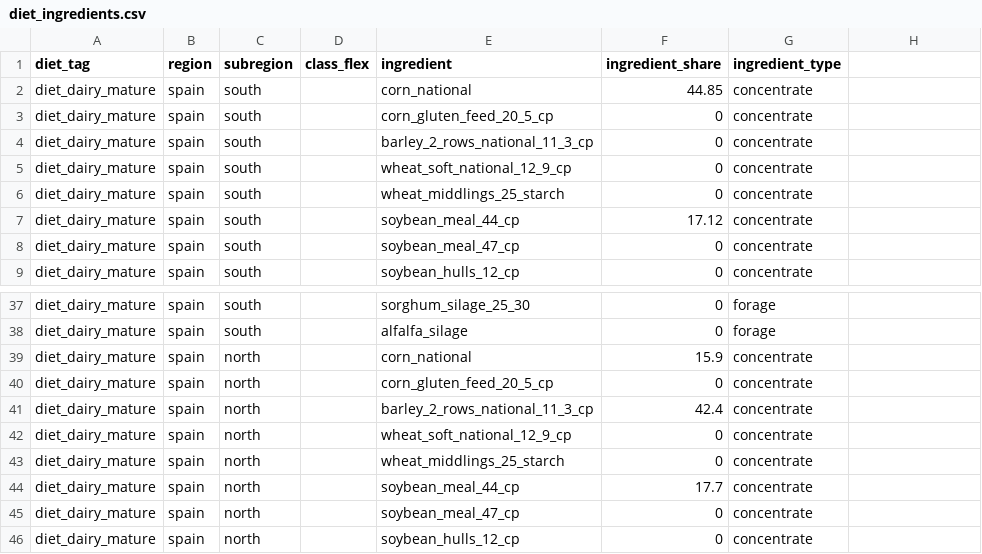
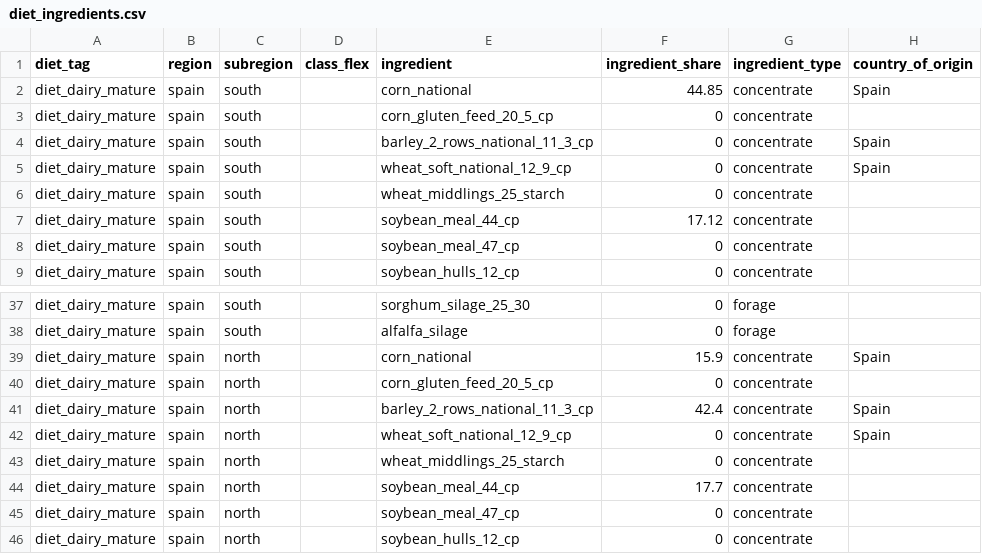
Before and after one commit to JuanCBM99/herdr, a CSV file: inst/Examples/Level2_Spain_Dairy_Cattle_2015/diet_ingredients.csv, drawn as a sheet; only a part is shown, gaps mark what is left out; the diff names each change by its address in the sheet, - before the commit and + after, or states it on an @@ line.

```diff
--- a/inst/Examples/Level2_Spain_Dairy_Cattle_2015/diet_ingredients.csv
+++ b/inst/Examples/Level2_Spain_Dairy_Cattle_2015/diet_ingredients.csv
-H1: (empty)
+H1: country_of_origin
-H2 (country_of_origin): (empty)
+H2 (country_of_origin): Spain
-H4:H5 (country_of_origin): (empty)
+H4:H5 (country_of_origin): Spain
-H39 (country_of_origin): (empty)
+H39 (country_of_origin): Spain
-H41:H42 (country_of_origin): (empty)
+H41:H42 (country_of_origin): Spain
```
Also changed, not shown: inst/Examples/Blank_IPCC_2019/diet_ingredients.csv, inst/Examples/Level1_Spain_Dairy_Cattle_2015/diet_ingredients.csv, 26 other files.
